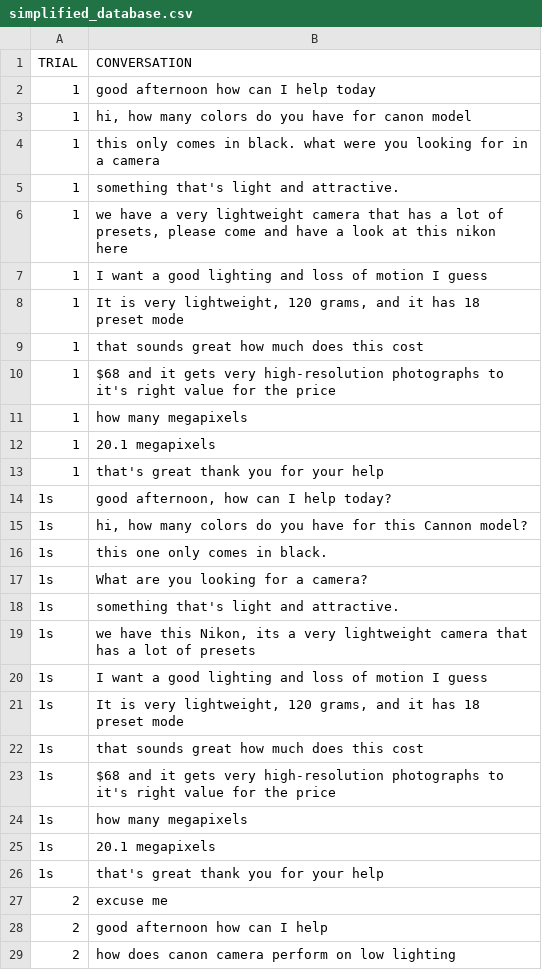
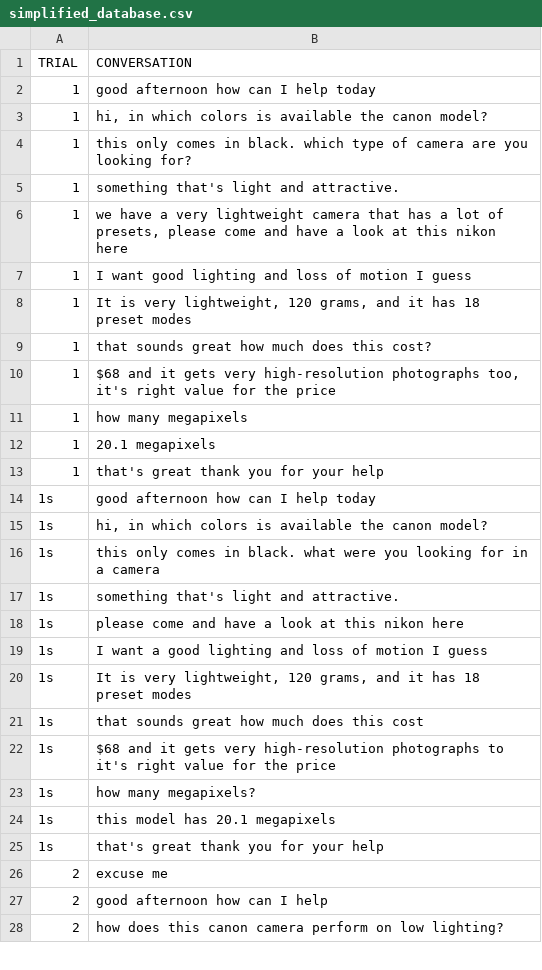
Before and after one commit to VictorPozoFernandez/ai4hri, a CSV file: scripts/simplified_database.csv, drawn as a sheet; only a part is shown; the diff covers the shown part only.

Commit message:
fixed minor bug prompt change model

```diff
--- a/scripts/simplified_database.csv
+++ b/scripts/simplified_database.csv
@@ -2,10 +2,10 @@ TRIAL,CONVERSATION
 1,good afternoon how can I help today
-1,"hi, how many colors do you have for canon model"
-1,this only comes in black. what were you looking for in a camera
+1,"hi, in which colors is available the canon model?"
+1,this only comes in black. which type of camera are you looking for?
 1,something that's light and attractive.
 1,"we have a very lightweight camera that has a lot of presets, please come and have a look at this nikon here"
-1,I want a good lighting and loss of motion I guess
-1,"It is very lightweight, 120 grams, and it has 18 preset mode"
-1,that sounds great how much does this cost
-1,$68 and it gets very high-resolution photographs to it's right value for the price
+1,I want good lighting and loss of motion I guess
+1,"It is very lightweight, 120 grams, and it has 18 preset modes"
+1,that sounds great how much does this cost?
+1,"$68 and it gets very high-resolution photographs too, it's right value for the price"
 1,how many megapixels
@@ -13,14 +13,13 @@ TRIAL,CONVERSATION
 1,that's great thank you for your help
-1s,"good afternoon, how can I help today?"
-1s,"hi, how many colors do you have for this Cannon model?"
-1s,this one only comes in black.
-1s, What are you looking for a camera?
+1s,good afternoon how can I help today
+1s,"hi, in which colors is available the canon model?"
+1s,this only comes in black. what were you looking for in a camera
 1s,something that's light and attractive.
-1s,"we have this Nikon, its a very lightweight camera that has a lot of presets"
+1s,"please come and have a look at this nikon here"
 1s,I want a good lighting and loss of motion I guess
-1s,"It is very lightweight, 120 grams, and it has 18 preset mode"
+1s,"It is very lightweight, 120 grams, and it has 18 preset modes"
 1s,that sounds great how much does this cost
 1s,$68 and it gets very high-resolution photographs to it's right value for the price
-1s,how many megapixels
-1s,20.1 megapixels
+1s,how many megapixels?
+1s,this model has 20.1 megapixels
 1s,that's great thank you for your help
@@ -28,2 +27,2 @@ TRIAL,CONVERSATION
 2,good afternoon how can I help
-2,how does canon camera perform on low lighting
+2,how does this canon camera perform on low lighting?
```
Also changed, not shown: 10 added rows and 5 edited cells elsewhere in this file, 3 other files.
